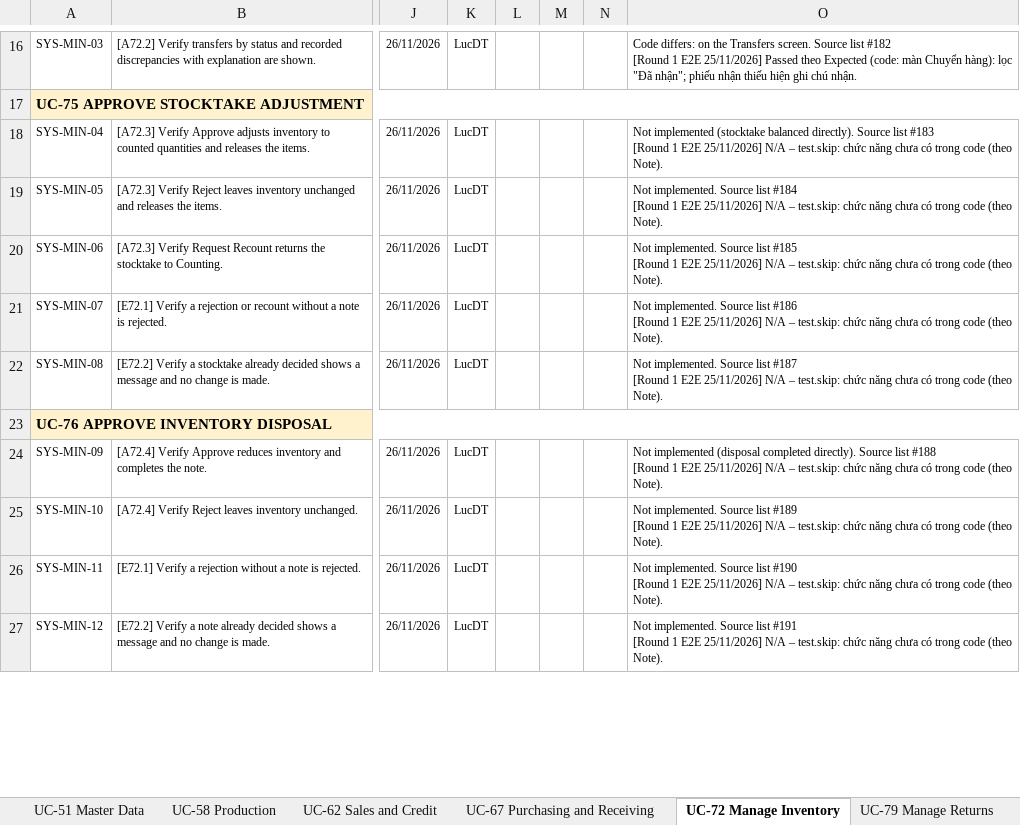
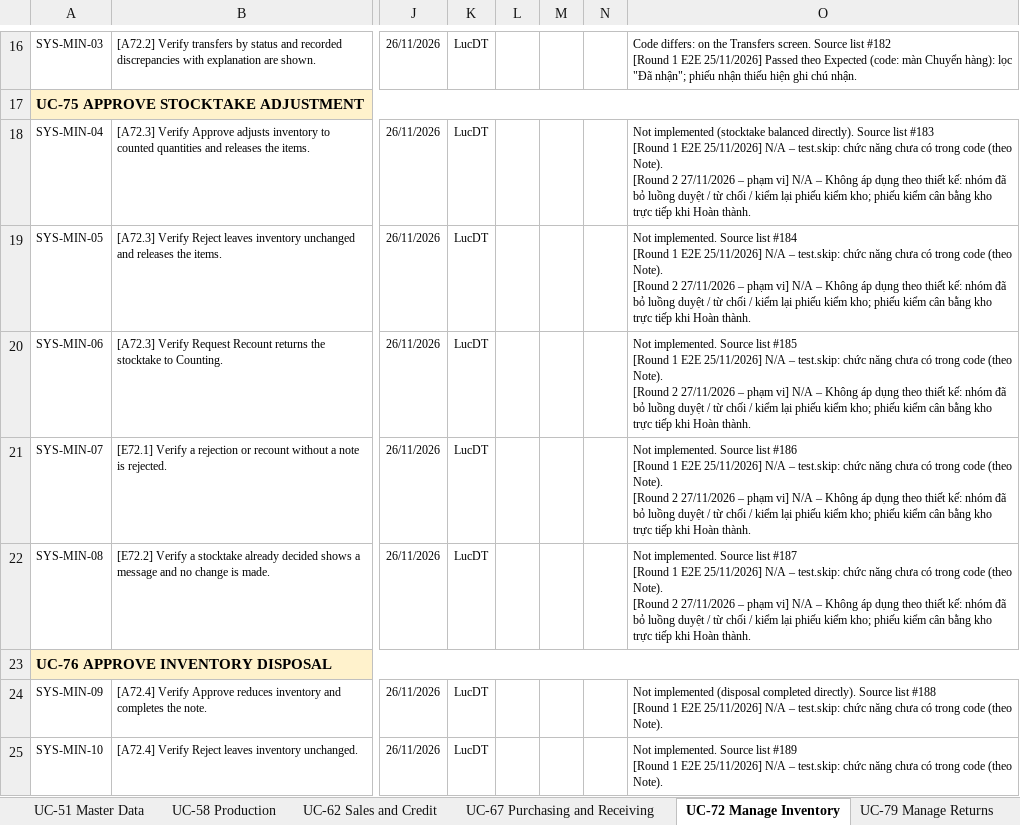
Before and after one commit to QuanGrainne/StockFlow_TinPhat, an Excel workbook: docs/Report5.3_System_Test_NEW_draft.xlsx, sheet UC-72 Manage Inventory, drawn as a sheet; only a part is shown, gaps mark what is left out; the shorter side is filled out with more unchanged rows; values as stored, in another font and other column widths than the file's, no borders; ↵ is a line break in a cell; the diff names each change by its address in the sheet, - before the commit and + after, or states it on an @@ line.

Commit message:
test(e2e): ghi N/A của luồng duyệt kiểm kho là không áp dụng theo thiết kế
Nhóm đã bỏ luồng duyệt / từ chối / kiểm lại phiếu kiểm kho (phiếu cân bằng trực tiếp khi Hoàn thành):
SYS-STK-03, SYS-MIN-04..08.

```diff
--- a/docs/Report5.3_System_Test_NEW_draft.xlsx (sheet UC-72 Manage Inventory)
+++ b/docs/Report5.3_System_Test_NEW_draft.xlsx (sheet UC-72 Manage Inventory)
-O18: …(theo Note).
+O18: …(theo Note). ↵ [Round 2 27/11/2026 – phạm vi] N/A – Không áp dụng theo thiết kế: nhóm đã bỏ luồng duyệt / từ chối / kiểm lại phiếu kiểm kho; phiếu kiểm cân bằng kho trực tiếp khi Hoàn thành.
-O19: …(theo Note).
+O19: …(theo Note). ↵ [Round 2 27/11/2026 – phạm vi] N/A – Không áp dụng theo thiết kế: nhóm đã bỏ luồng duyệt / từ chối / kiểm lại phiếu kiểm kho; phiếu kiểm cân bằng kho trực tiếp khi Hoàn thành.
-O20: …(theo Note).
+O20: …(theo Note). ↵ [Round 2 27/11/2026 – phạm vi] N/A – Không áp dụng theo thiết kế: nhóm đã bỏ luồng duyệt / từ chối / kiểm lại phiếu kiểm kho; phiếu kiểm cân bằng kho trực tiếp khi Hoàn thành.
-O21: …(theo Note).
+O21: …(theo Note). ↵ [Round 2 27/11/2026 – phạm vi] N/A – Không áp dụng theo thiết kế: nhóm đã bỏ luồng duyệt / từ chối / kiểm lại phiếu kiểm kho; phiếu kiểm cân bằng kho trực tiếp khi Hoàn thành.
-O22: …(theo Note).
+O22: …(theo Note). ↵ [Round 2 27/11/2026 – phạm vi] N/A – Không áp dụng theo thiết kế: nhóm đã bỏ luồng duyệt / từ chối / kiểm lại phiếu kiểm kho; phiếu kiểm cân bằng kho trực tiếp khi Hoàn thành.
```
Also changed, not shown: sheet UC-39 Stocktake, 2 other files.
